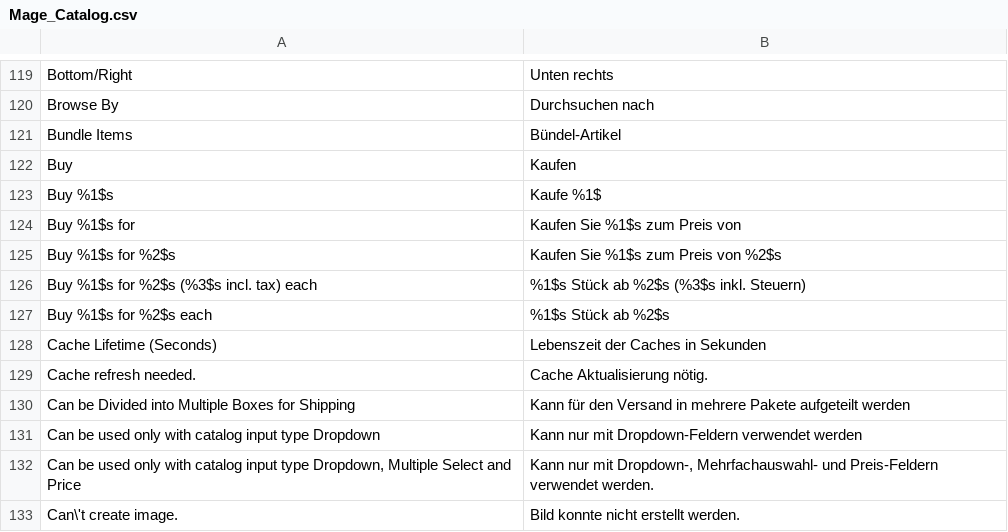
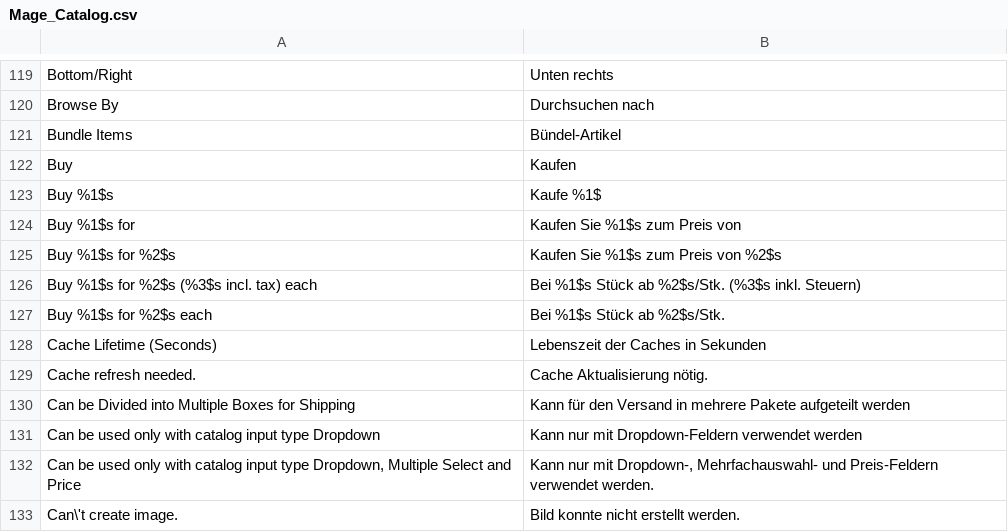
Before and after one commit to shankarg2t/adon, a CSV file: app/locale/de_CH/Mage_Catalog.csv, drawn as a sheet; only a part is shown, gaps mark what is left out.

Commit message:
updated tierprices list wording / price function for DVD's products detailview updated

```diff
--- a/app/locale/de_CH/Mage_Catalog.csv
+++ b/app/locale/de_CH/Mage_Catalog.csv
@@ -125,4 +125,4 @@
 "Buy %1$s for %2$s","Kaufen Sie %1$s zum Preis von %2$s"
-"Buy %1$s for %2$s (%3$s incl. tax) each","%1$s Stück ab %2$s (%3$s inkl. Steuern)"
-"Buy %1$s for %2$s each","%1$s Stück ab %2$s"
+"Buy %1$s for %2$s (%3$s incl. tax) each","Bei %1$s Stück ab %2$s/Stk. (%3$s inkl. Steuern)"
+"Buy %1$s for %2$s each","Bei %1$s Stück ab %2$s/Stk."
 "Cache Lifetime (Seconds)","Lebenszeit der Caches in Sekunden"
```
Also changed, not shown: 2 other files.
